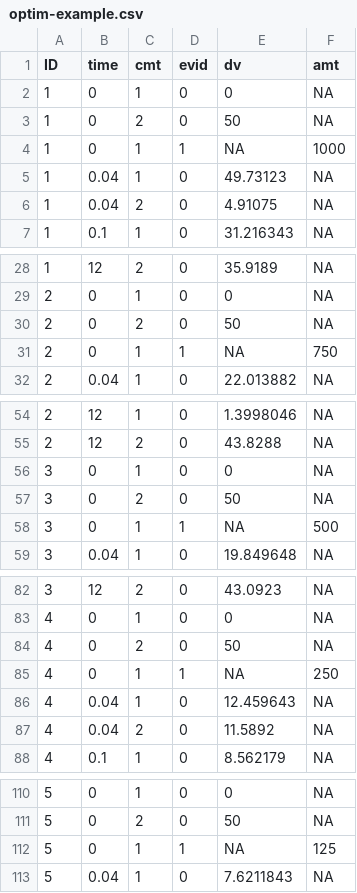
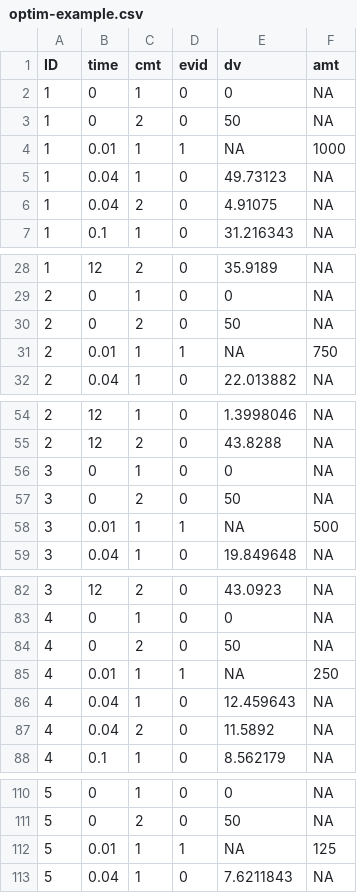
Before and after one commit to mhismail/mrgoptim, a CSV file: inst/maintenance/data/optim-example.csv, drawn as a sheet; only a part is shown, gaps mark what is left out.

Commit message:
Update optim-example.csv

```diff
--- a/inst/maintenance/data/optim-example.csv
+++ b/inst/maintenance/data/optim-example.csv
@@ -3,3 +3,3 @@ ID,time,cmt,evid,dv,amt
 1,0,2,0,50,NA
-1,0,1,1,NA,1000
+1,0.01,1,1,NA,1000
 1,0.04,1,0,49.73123,NA
@@ -30,3 +30,3 @@ ID,time,cmt,evid,dv,amt
 2,0,2,0,50,NA
-2,0,1,1,NA,750
+2,0.01,1,1,NA,750
 2,0.04,1,0,22.013882,NA
@@ -57,3 +57,3 @@ ID,time,cmt,evid,dv,amt
 3,0,2,0,50,NA
-3,0,1,1,NA,500
+3,0.01,1,1,NA,500
 3,0.04,1,0,19.849648,NA
@@ -84,3 +84,3 @@ ID,time,cmt,evid,dv,amt
 4,0,2,0,50,NA
-4,0,1,1,NA,250
+4,0.01,1,1,NA,250
 4,0.04,1,0,12.459643,NA
@@ -111,3 +111,3 @@ ID,time,cmt,evid,dv,amt
 5,0,2,0,50,NA
-5,0,1,1,NA,125
+5,0.01,1,1,NA,125
 5,0.04,1,0,7.6211843,NA
```
